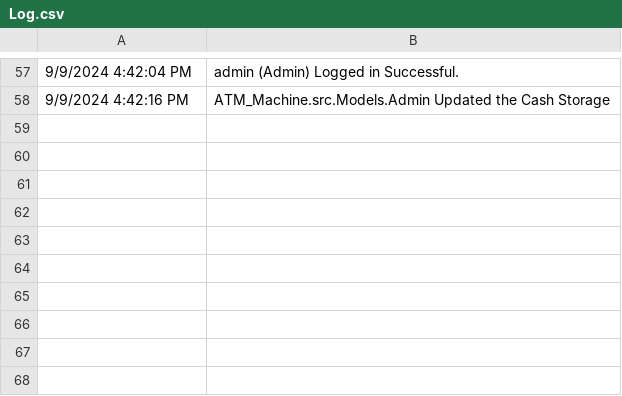
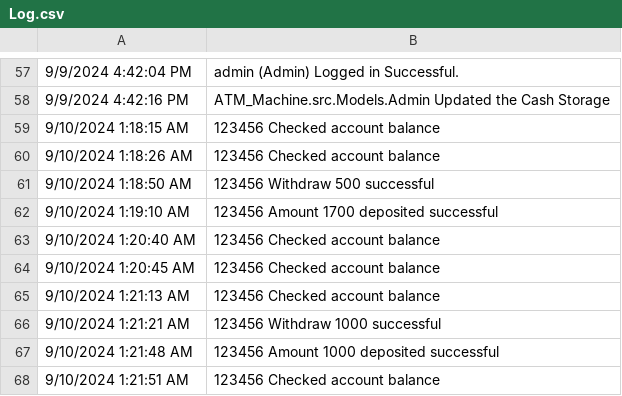
Before and after one commit to princerajpoot20/ATM-Machine, a CSV file: ATM Machine/src/Database/Log.csv, drawn as a sheet; only a part is shown, gaps mark what is left out; the diff names each change by its address in the sheet, - before the commit and + after, or states it on an @@ line.

```diff
--- a/ATM Machine/src/Database/Log.csv
+++ b/ATM Machine/src/Database/Log.csv
+row 59: 9/10/2024 1:18:15 AM | 123456 Checked account balance
+row 60: 9/10/2024 1:18:26 AM | 123456 Checked account balance
+row 61: 9/10/2024 1:18:50 AM | 123456 Withdraw 500 successful
+row 62: 9/10/2024 1:19:10 AM | 123456 Amount 1700 deposited successful
+row 63: 9/10/2024 1:20:40 AM | 123456 Checked account balance
+row 64: 9/10/2024 1:20:45 AM | 123456 Checked account balance
+row 65: 9/10/2024 1:21:13 AM | 123456 Checked account balance
+row 66: 9/10/2024 1:21:21 AM | 123456 Withdraw 1000 successful
+row 67: 9/10/2024 1:21:48 AM | 123456 Amount 1000 deposited successful
+row 68: 9/10/2024 1:21:51 AM | 123456 Checked account balance
```
Also changed, not shown: 13 other files.
